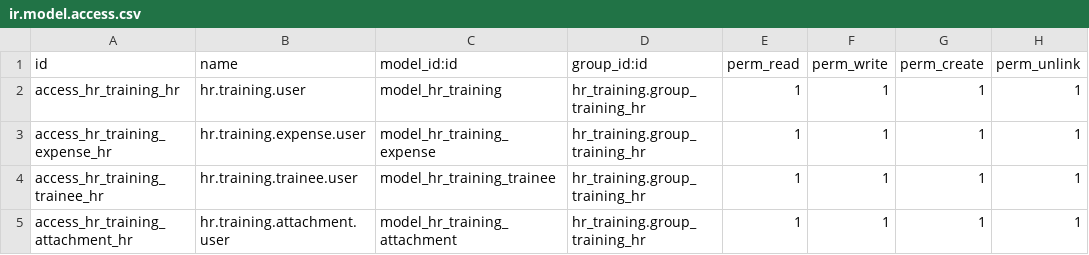
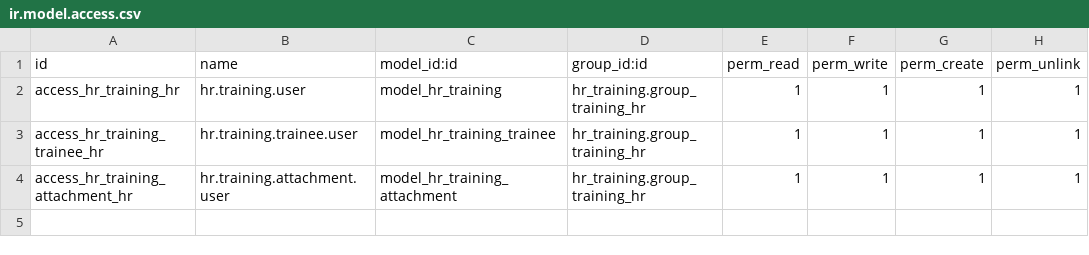
Before and after one commit to Pliny-Solutions/odoo-apps, a CSV file: hr_training/security/ir.model.access.csv, drawn as a sheet.

Commit message:
Update HR Training 17

```diff
--- a/hr_training/security/ir.model.access.csv
+++ b/hr_training/security/ir.model.access.csv
@@ -2,3 +2,2 @@ id,name,model_id:id,group_id:id,perm_read,perm_write,perm_create,perm_unlink
 access_hr_training_hr,hr.training.user,model_hr_training,hr_training.group_training_hr,1,1,1,1
-access_hr_training_expense_hr,hr.training.expense.user,model_hr_training_expense,hr_training.group_training_hr,1,1,1,1
 access_hr_training_trainee_hr,hr.training.trainee.user,model_hr_training_trainee,hr_training.group_training_hr,1,1,1,1
```
Also changed, not shown: 14 other files.
